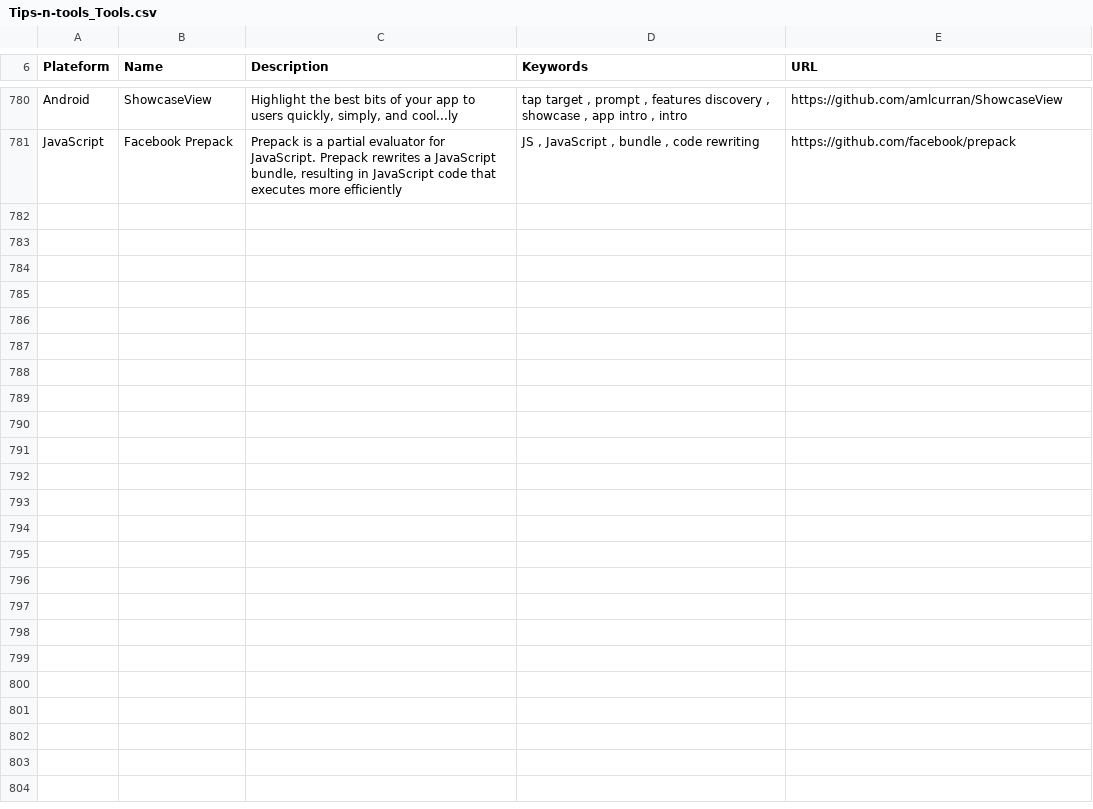
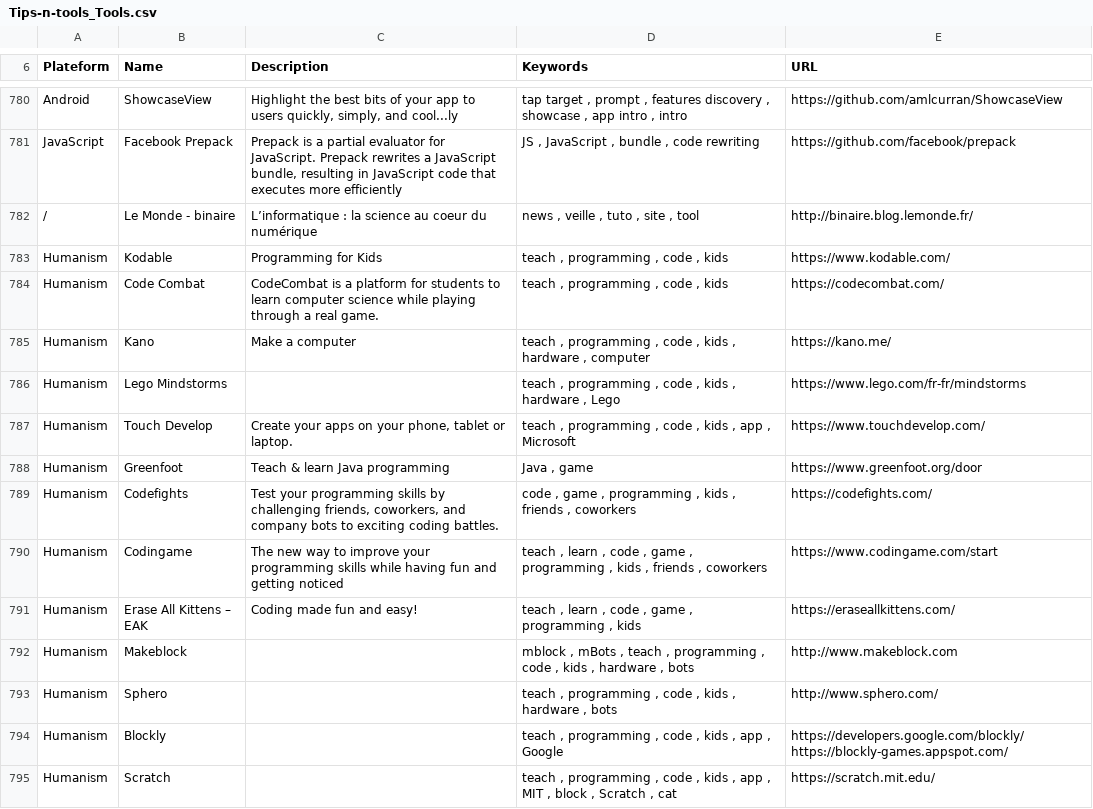
Before and after one commit to vaginessa/Tips-n-tools, a CSV file: toolz/Tips-n-tools_Tools.csv, drawn as a sheet; only a part is shown, gaps mark what is left out.

Commit message:
feat: add 'humanism' tag ; chore: add plenty of references about youngters / kids / girls / womens initiatives

```diff
--- a/toolz/Tips-n-tools_Tools.csv
+++ b/toolz/Tips-n-tools_Tools.csv
@@ -781 +781,15 @@ Android;ShowcaseView;Highlight the best bits of your app to users quickly, simpl
 JavaScript;Facebook Prepack;Prepack is a partial evaluator for JavaScript. Prepack rewrites a JavaScript bundle, resulting in JavaScript code that executes more efficiently;JS , JavaScript , bundle , code rewriting;https://github.com/facebook/prepack
+/;Le Monde - binaire;L’informatique : la science au coeur du numérique;news , veille , tuto , site , tool;http://binaire.blog.lemonde.fr/
+Humanism;Kodable;Programming for Kids;teach , programming , code , kids;https://www.kodable.com/
+Humanism;Code Combat;CodeCombat is a platform for students to learn computer science while playing through a real game.;teach , programming , code , kids;https://codecombat.com/
+Humanism;Kano;Make a computer;teach , programming , code , kids , hardware , computer;https://kano.me/
+Humanism;Lego Mindstorms;;teach , programming , code , kids , hardware , Lego;https://www.lego.com/fr-fr/mindstorms
+Humanism;Touch Develop;Create your apps on your phone, tablet or laptop. ;teach , programming , code , kids , app , Microsoft;https://www.touchdevelop.com/
+Humanism;Greenfoot;Teach & learn Java programming;Java , game;https://www.greenfoot.org/door
+Humanism;Codefights;Test your programming skills by challenging friends, coworkers, and company bots to exciting coding battles.;code , game , programming , kids , friends , coworkers;https://codefights.com/
+Humanism;Codingame;The new way to improve your programming skills while having fun and getting noticed;teach , learn , code , game , programming , kids , friends , coworkers;https://www.codingame.com/start
+Humanism;Erase All Kittens – EAK;Coding made fun and easy!;teach , learn , code , game , programming , kids;https://eraseallkittens.com/
+Humanism;Makeblock;;mblock , mBots , teach , programming , code , kids , hardware , bots;http://www.makeblock.com
+Humanism;Sphero;;teach , programming , code , kids , hardware , bots;http://www.sphero.com/
+Humanism;Blockly;;teach , programming , code , kids , app , Google;https://developers.google.com/blockly/    https://blockly-games.appspot.com/
+Humanism;Scratch;;teach , programming , code , kids , app , MIT , block , Scratch , cat;https://scratch.mit.edu/
```
Also changed, not shown: webz/Tips-n-tools_WebLinks.csv, 5 other files.
